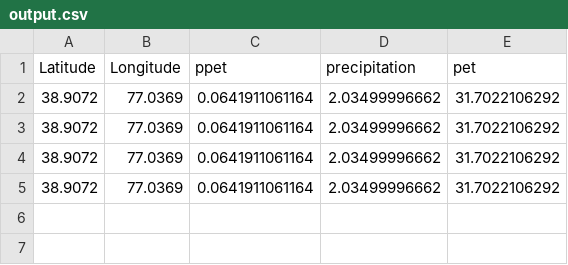
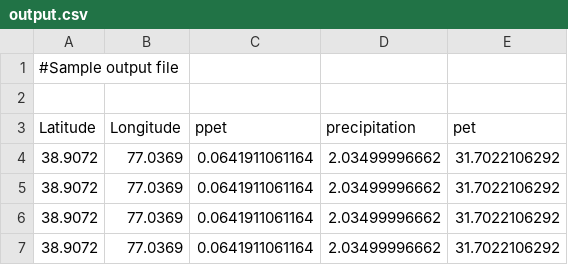
Before and after one commit to DerekCaelin/awhere-query, a CSV file: output.csv, drawn as a sheet; the diff names each change by its address in the sheet, - before the commit and + after, or states it on an @@ line.

Commit message:
decribed output

```diff
--- a/output.csv
+++ b/output.csv
+row 1: #Sample output file
+row 2: (empty)
```
